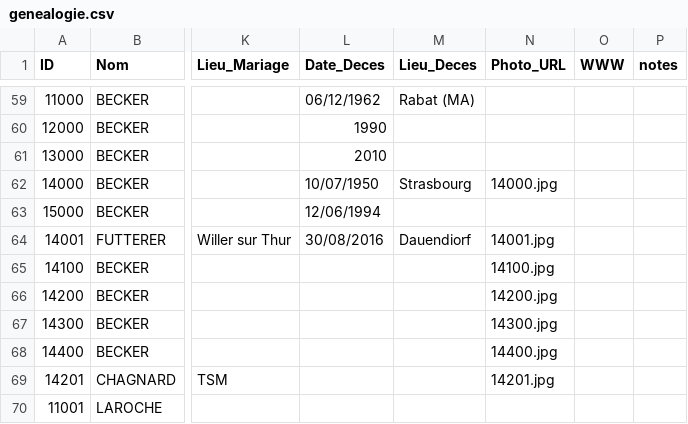
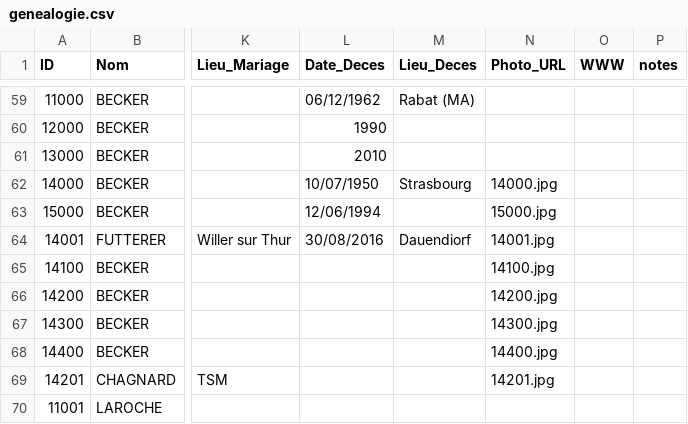
Before and after one commit to AJB1000/gb, a CSV file: genealogie.csv, drawn as a sheet; only a part is shown, gaps mark what is left out; the diff names each change by its address in the sheet, - before the commit and + after, or states it on an @@ line.

```diff
--- a/genealogie.csv
+++ b/genealogie.csv
-N63 (Photo_URL): (empty)
+N63 (Photo_URL): 15000.jpg
```
Also changed, not shown: 2 other files.
